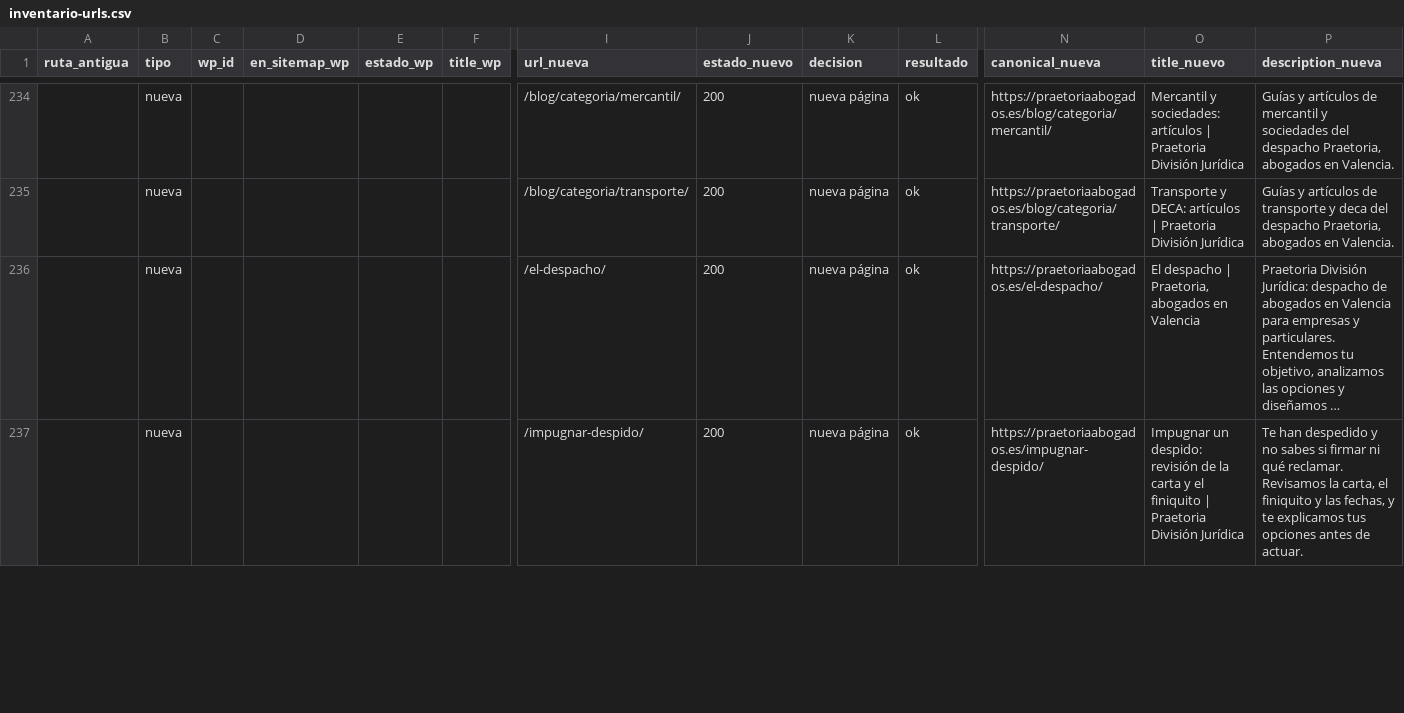
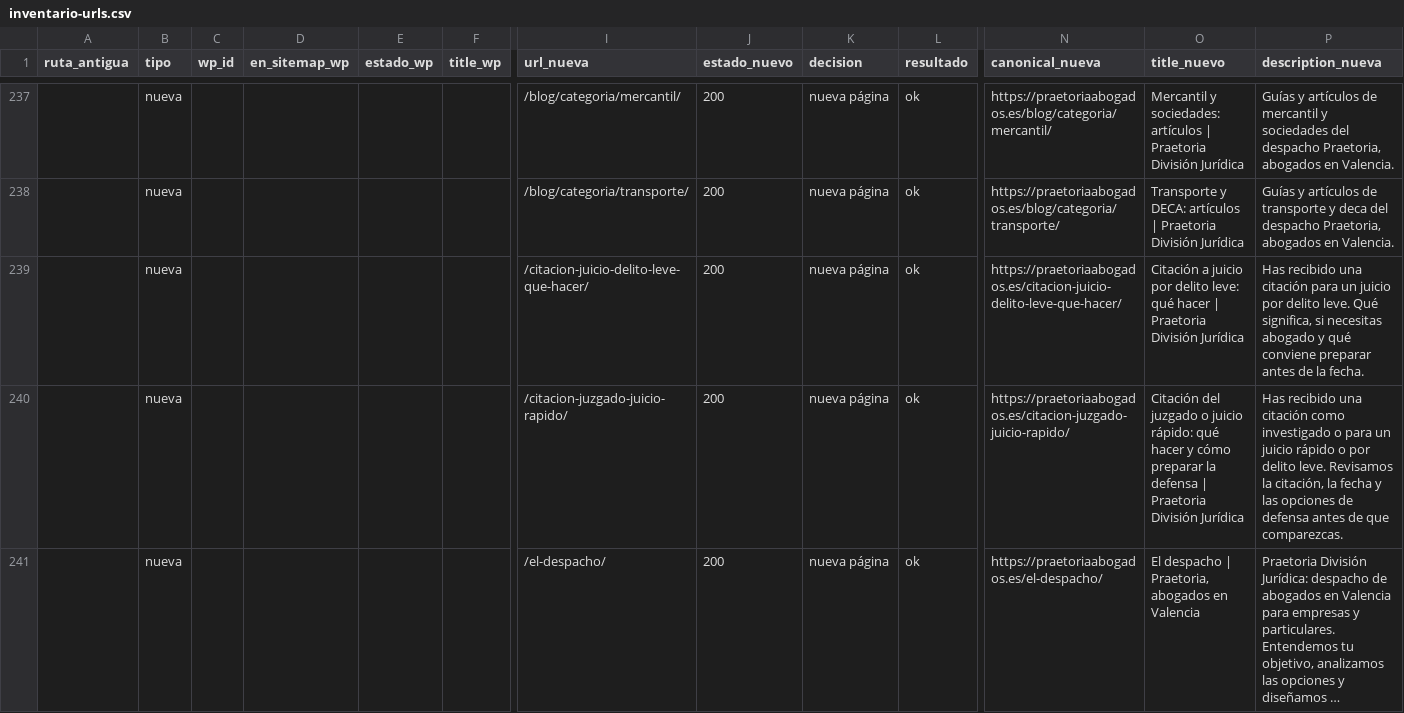
Before and after one commit to FarinosV44/praetoria-web, a CSV file: docs/seo/inventario-urls.csv, drawn as a sheet; only a part is shown, gaps mark what is left out; the shorter side is filled out with more unchanged rows; long unchanged cells end in …; rows hold the shown columns only; the diff covers the shown part only; the diff names each change by its address in the sheet, - before the commit and + after, or states it on an @@ line.

```diff
--- a/docs/seo/inventario-urls.csv
+++ b/docs/seo/inventario-urls.csv
+row 239:  | nueva |  |  |  |  | /citacion-juicio-delito-leve-que-hacer/ | 200 | nueva página | ok | https://praetoriaabogados.es/citacion-juicio-delito-leve-que-hacer/ | Citación a juicio por delito leve: qué hacer | Praetoria División Jurídica | Has recibido una citación para un juicio por delito leve. Qué significa, si necesitas abogado y qué conviene preparar antes de la fecha.
+row 240:  | nueva |  |  |  |  | /citacion-juzgado-juicio-rapido/ | 200 | nueva página | ok | https://praetoriaabogados.es/citacion-juzgado-juicio-rapido/ | Citación del juzgado o juicio rápido: qué hacer y cómo preparar la defensa | Praetoria División Jurídica | Has recibido una citación como investigado o para un juicio rápido o por delito leve. Revisamos la citación, la fecha y las opciones de defensa antes de que comparezcas.
```
Also changed, not shown: 8 added rows elsewhere in this file, 3 other files.
